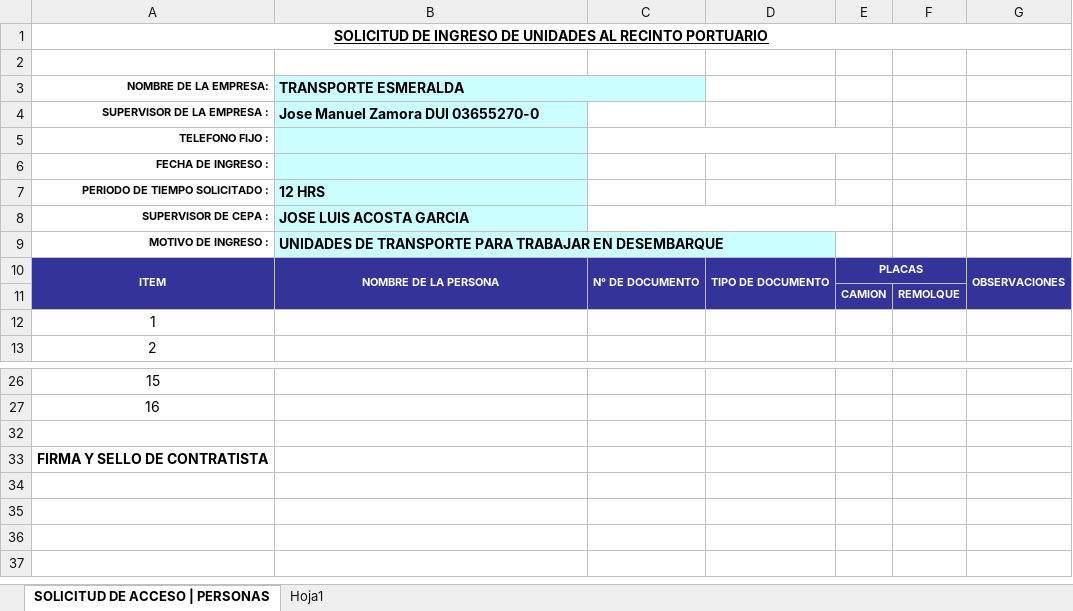
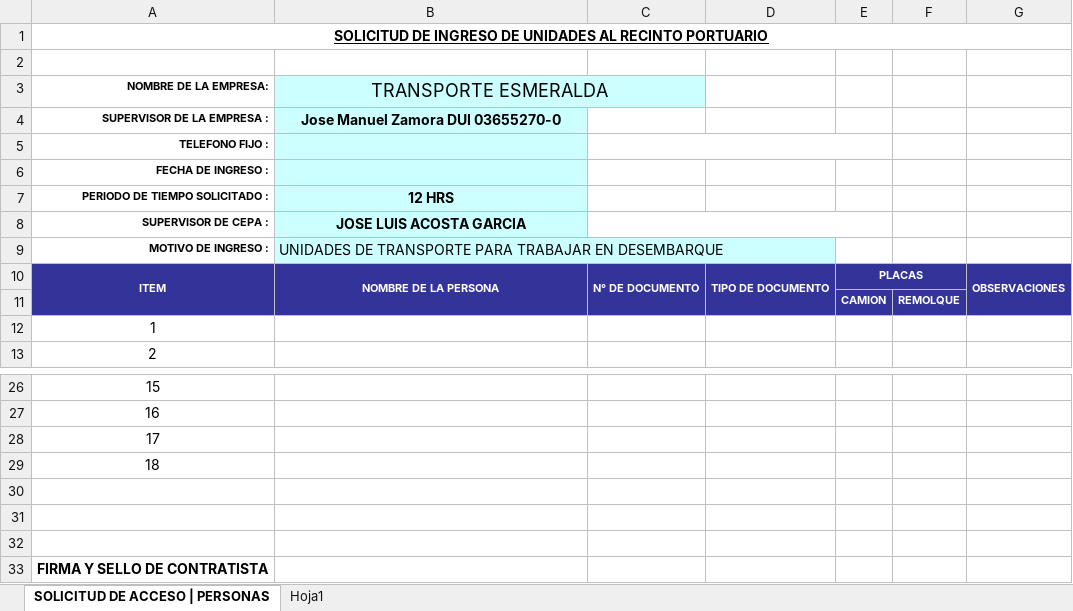
Before and after one commit to al3x1s/listas-node, an Excel workbook: templates/plantilla_motoristas.xlsx, sheet SOLICITUD DE ACCESO | PERSONAS, drawn as a sheet; only a part is shown, gaps mark what is left out; values as stored, in another font and other column widths than the file's, no borders; charts and pictures not drawn; addresses are those after the commit; the diff names each change by its address in the sheet, - before the commit and + after, or states it on an @@ line.

Commit message:
corrigiendo plantillas

```diff
--- a/templates/plantilla_motoristas.xlsx (sheet SOLICITUD DE ACCESO | PERSONAS)
+++ b/templates/plantilla_motoristas.xlsx (sheet SOLICITUD DE ACCESO | PERSONAS)
-B3:B4 alignment: left
+B3:B4 alignment: center
-B3 bold: on
+B3 bold: off, text size: larger
-B7:B8 alignment: left
+B7:B8 alignment: center
-B9 bold: on
+B9 bold: off
@@ column A (NOMBRE DE LA EMPRESA:) renumbered between rows 28 and 29 @@
-A29 bold: on
+A29 bold: off
+row 30: (empty)
+row 31: (empty)
+row 32: (empty)
+row 33: FIRMA Y SELLO DE CONTRATISTA
```
Also changed, not shown: hidden cells, charts or pictures, templates/plantilla_ayudantes.xlsx.
